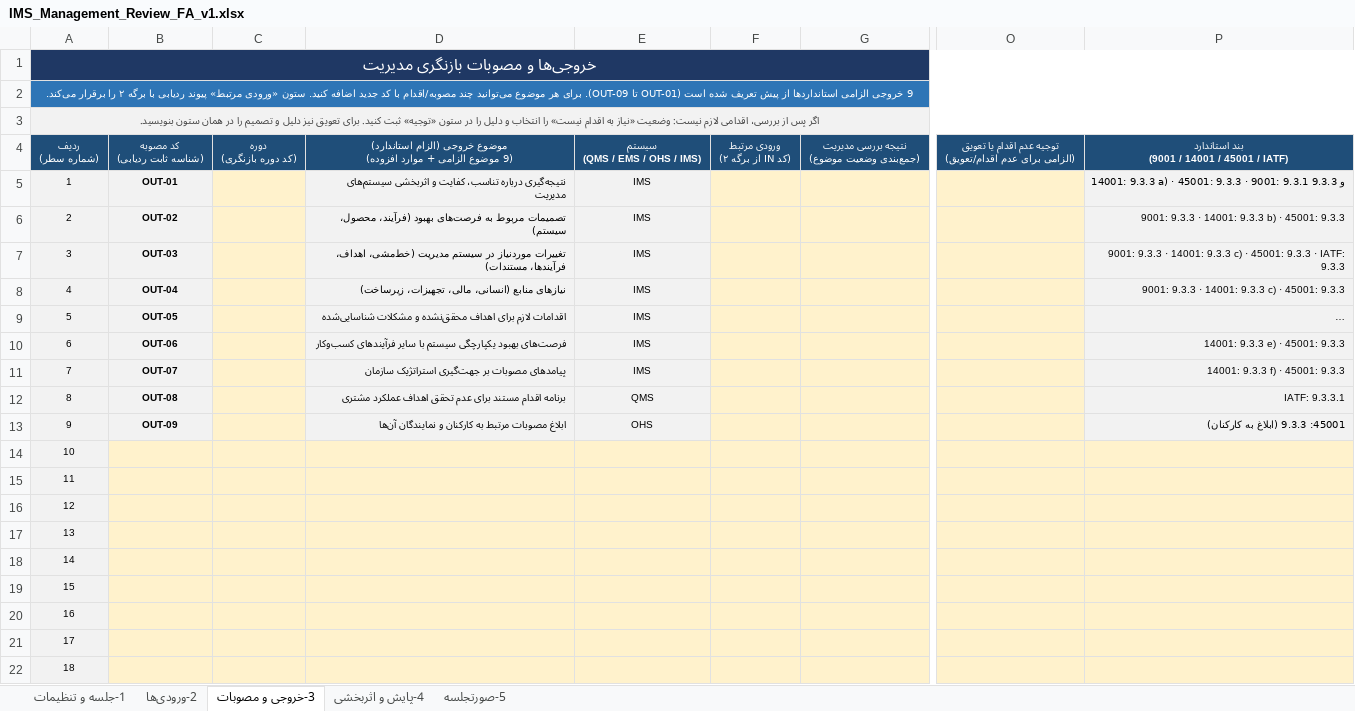
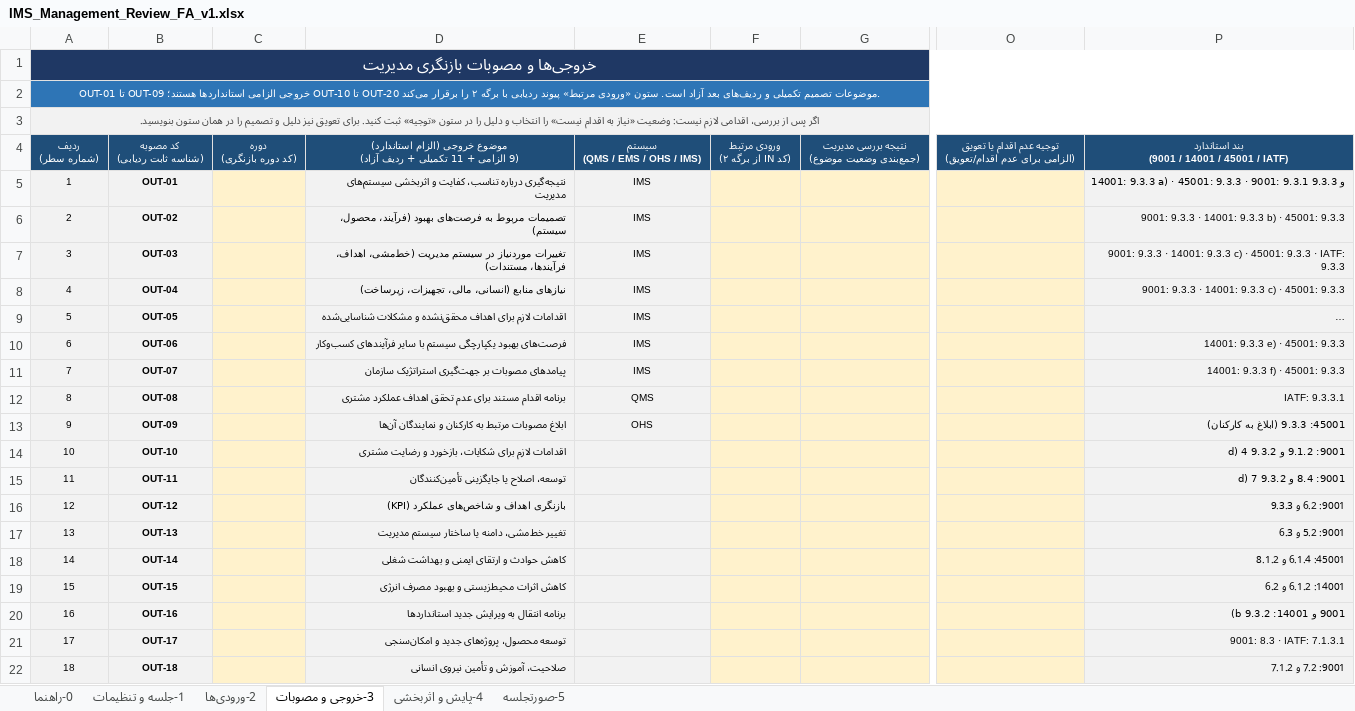
Before and after one commit to bagherbolandi/Management-Review, an Excel workbook: IMS_Management_Review_FA_v1.xlsx, sheet 3-خروجی و مصوبات, drawn as a sheet; only a part is shown, gaps mark what is left out; long unchanged cells end in …; values as stored, in another font and other column widths than the file's, no borders; conditional formats not drawn; ↵ is a line break in a cell; the diff covers the shown part only; the diff names each change by its address in the sheet, - before the commit and + after, or states it on an @@ line.

Commit message:
Complete IMS management review package: guide sheet, 20 output topics, demo workbook, verifier
- add 0-راهنما sheet: 9-step execution path, data owner for each of the 29
  inputs, 10 completion rules mapped to clauses
- extend decisions sheet to 9 mandatory outputs + 11 supplementary topics
  (OUT-10..OUT-20) with free rows for extra decisions
- printable minutes now mirror all 29 inputs and 25 decisions with page breaks
- add completion index (0-100) and input coverage metrics on settings sheet
- dropdown lists now auto-extend via OFFSET/COUNTA named ranges
- add IMS_Management_Review_FA_v1_Demo.xlsx (fictional data, lavender marking)
- add tools/fill_demo_data.py and tools/verify_workbook.py (565 formulas checked)

Co-authored-by: arena-agent <297053741+arena-agent@users.noreply.github.com>

```diff
--- a/IMS_Management_Review_FA_v1.xlsx (sheet 3-خروجی و مصوبات)
+++ b/IMS_Management_Review_FA_v1.xlsx (sheet 3-خروجی و مصوبات)
+sheet tab: 0-راهنما
-A2: 9 خروجی الزامی استانداردها از پیش تعریف شده است (OUT-01 تا OUT-09). برای هر موضوع می‌توانید چند مصوبه/اقدام با کد جدید اضافه کنید. ستون «ورودی…
+A2: OUT-01 تا OUT-09 خروجی الزامی استانداردها هستند؛ OUT-10 تا OUT-20 موضوعات تصمیم تکمیلی و ردیف‌های بعد آزاد است. ستون «ورودی…
-D4: …استاندارد) ↵ (9 موضوع الزامی + موارد افزوده)
+D4: …استاندارد) ↵ (9 الزامی + 11 تکمیلی + ردیف آزاد)
-B14: (empty)
+B14: OUT-10
-B14:B22 fill: #FFF2CC
+B14:B22 fill: #F2F2F2
-D14: (empty)
+D14: اقدامات لازم برای شکایات، بازخورد و رضایت مشتری
-D14:E22 fill: #FFF2CC
+D14:E22 fill: #F2F2F2
-P14: (empty)
+P14: 9001: 9.1.2 و 9.3.2 d) 4
-P14:P22 fill: #FFF2CC
+P14:P22 fill: #F2F2F2
-B15: (empty)
+B15: OUT-11
-D15: (empty)
+D15: توسعه، اصلاح یا جایگزینی تأمین‌کنندگان
-P15: (empty)
+P15: 9001: 8.4 و 9.3.2 d) 7
-B16: (empty)
+B16: OUT-12
-D16: (empty)
+D16: بازنگری اهداف و شاخص‌های عملکرد (KPI)
-P16: (empty)
+P16: 9001: 6.2 و 9.3.3
-B17: (empty)
+B17: OUT-13
-D17: (empty)
+D17: تغییر خط‌مشی، دامنه یا ساختار سیستم مدیریت
-P17: (empty)
+P17: 9001: 5.2 و 6.3
-B18: (empty)
+B18: OUT-14
-D18: (empty)
+D18: کاهش حوادث و ارتقای ایمنی و بهداشت شغلی
-P18: (empty)
+P18: 45001: 6.1.4 و 8.1.2
-B19: (empty)
+B19: OUT-15
-D19: (empty)
+D19: کاهش اثرات محیط‌زیستی و بهبود مصرف انرژی
-P19: (empty)
+P19: 14001: 6.1.2 و 6.2
-B20: (empty)
+B20: OUT-16
-D20: (empty)
+D20: برنامه انتقال به ویرایش جدید استانداردها
-P20: (empty)
+P20: 9001 و 14001: 9.3.2 b)
-B21: (empty)
+B21: OUT-17
-D21: (empty)
+D21: توسعه محصول، پروژه‌های جدید و امکان‌سنجی
-P21: (empty)
+P21: 9001: 8.3 · IATF: 7.1.3.1
-B22: (empty)
+B22: OUT-18
-D22: (empty)
+D22: صلاحیت، آموزش و تأمین نیروی انسانی
-P22: (empty)
+P22: 9001: 7.2 و 7.1.2
```
Also changed, not shown: 6 edited cells and cell formats elsewhere in this sheet, sheet 5-صورتجلسه, sheet 1-جلسه و تنظیمات, 6 other files.
